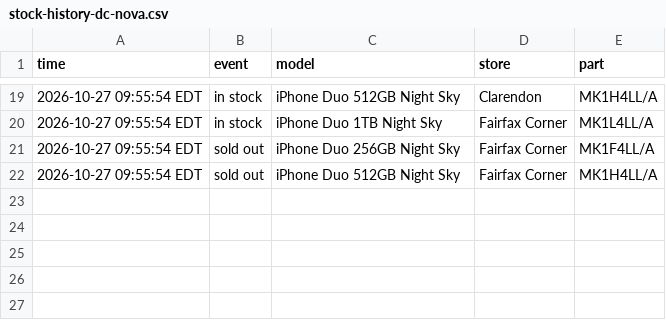
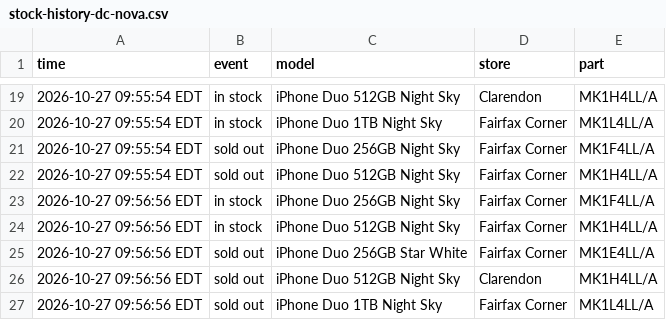
Before and after one commit to abkicks516/iphone-duo-monitor, a CSV file: stock-history-dc-nova.csv, drawn as a sheet; only a part is shown, gaps mark what is left out.

Commit message:
Stock history: 2 in, 3 out

```diff
--- a/stock-history-dc-nova.csv
+++ b/stock-history-dc-nova.csv
@@ -22 +22,6 @@ time,event,model,store,part
 2026-10-27 09:55:54 EDT,sold out,iPhone Duo 512GB Night Sky,Fairfax Corner,MK1H4LL/A
+2026-10-27 09:56:56 EDT,in stock,iPhone Duo 256GB Night Sky,Fairfax Corner,MK1F4LL/A
+2026-10-27 09:56:56 EDT,in stock,iPhone Duo 512GB Night Sky,Fairfax Corner,MK1H4LL/A
+2026-10-27 09:56:56 EDT,sold out,iPhone Duo 256GB Star White,Fairfax Corner,MK1E4LL/A
+2026-10-27 09:56:56 EDT,sold out,iPhone Duo 512GB Night Sky,Clarendon,MK1H4LL/A
+2026-10-27 09:56:56 EDT,sold out,iPhone Duo 1TB Night Sky,Fairfax Corner,MK1L4LL/A
```
